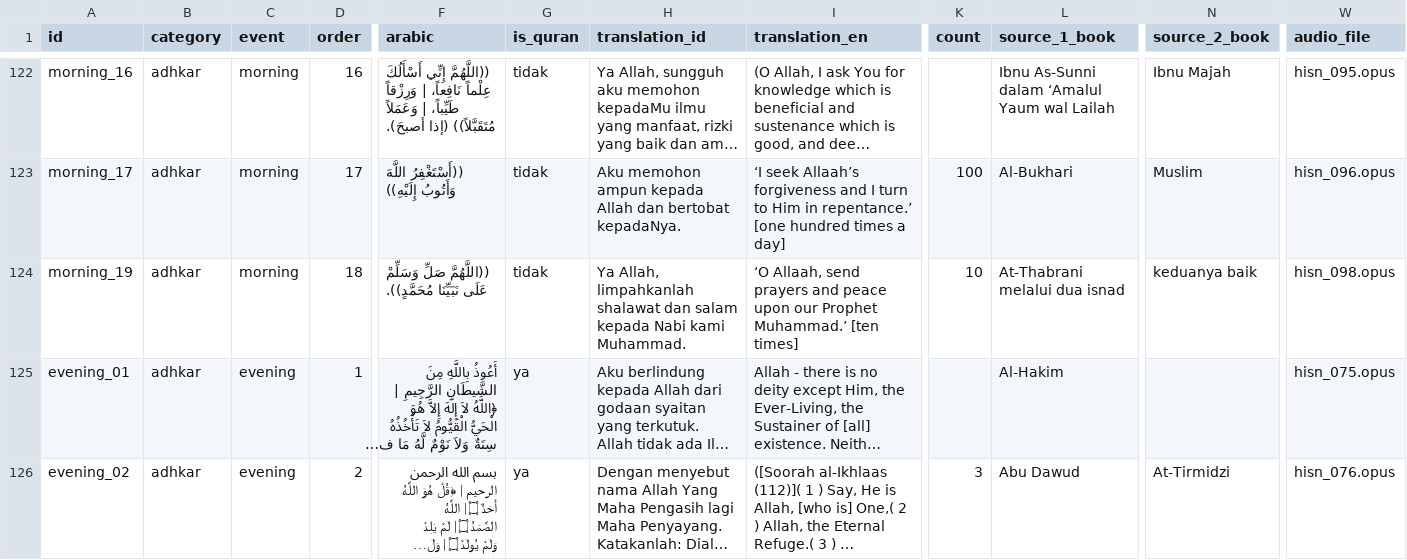
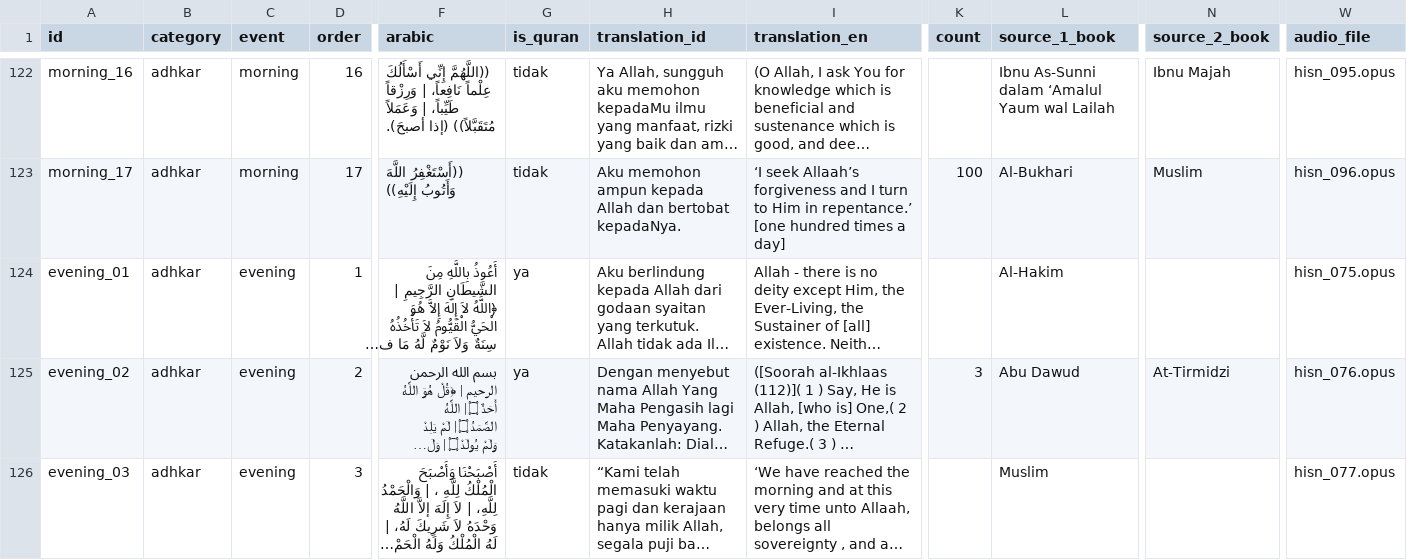
Before and after one commit to hystericmoon/muslimdaily, a CSV file: content/source/duas.csv, drawn as a sheet; only a part is shown, gaps mark what is left out; the shorter side is filled out with more unchanged rows; long unchanged cells end in …; rows hold the shown columns only; the diff covers the shown part only; the diff names each change by its address in the sheet, - before the commit and + after, or states it on an @@ line.

```diff
--- a/content/source/duas.csv
+++ b/content/source/duas.csv
-row 124: morning_19 | adhkar | morning | 18 | ((اللَّهُمَّ صَلِّ وَسَلِّمْ عَلَى نَبَيِّنَا مُحَمَّدٍ)). | tidak | Ya Allah, limpahkanlah shalawat dan salam kepada Nabi kami Muhammad. | ‘O Allaah, send prayers and peace upon our Prophet Muhammad.’ [ten times] | 10 | At-Thabrani melalui dua isnad | keduanya baik | hisn_098.opus
```
Also changed, not shown: 1 removed row elsewhere in this file, 20 other files.
